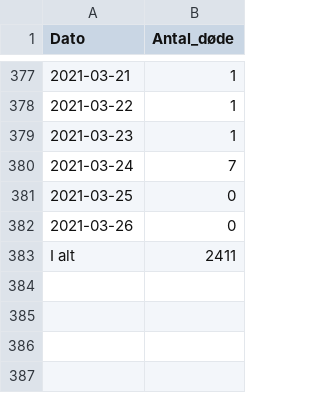
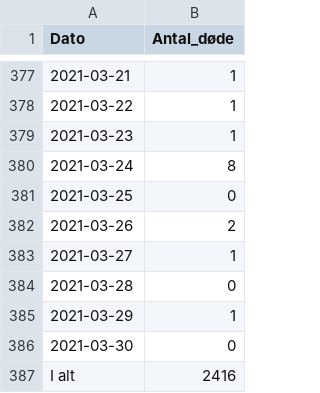
Before and after one commit to brinchj/ssi, a CSV file: vaccines/data/Deaths_over_time.csv, drawn as a sheet; only a part is shown, gaps mark what is left out.

```diff
--- a/vaccines/data/Deaths_over_time.csv
+++ b/vaccines/data/Deaths_over_time.csv
@@ -379,5 +379,9 @@
 2021-03-23;1
-2021-03-24;7
+2021-03-24;8
 2021-03-25;0
-2021-03-26;0
-I alt;2411
+2021-03-26;2
+2021-03-27;1
+2021-03-28;0
+2021-03-29;1
+2021-03-30;0
+I alt;2416
```
Also changed, not shown: vaccines/data/Newly_admitted_over_time.csv, vaccines/data/Vaccine_DB/FaerdigVacc_region_dag.csv, 3 other files.
